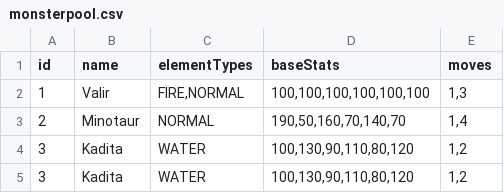
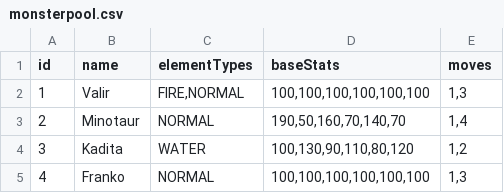
Before and after one commit to reyshazni/TubesOOP, a CSV file: src/main/resources/com/monstersaku/configs/monsterpool.csv, drawn as a sheet.

```diff
--- a/src/main/resources/com/monstersaku/configs/monsterpool.csv
+++ b/src/main/resources/com/monstersaku/configs/monsterpool.csv
@@ -4,2 +4,2 @@ id;name;elementTypes;baseStats;moves
 3;Kadita;WATER;100,130,90,110,80,120;1,2
-3;Kadita;WATER;100,130,90,110,80,120;1,2
+4;Franko;NORMAL;100,100,100,100,100,100;1,3
```
Also changed, not shown: bin/main/com/monstersaku/configs/monsterpool.csv, bin/main/com/monstersaku/configs/movepool.csv, 13 other files.
